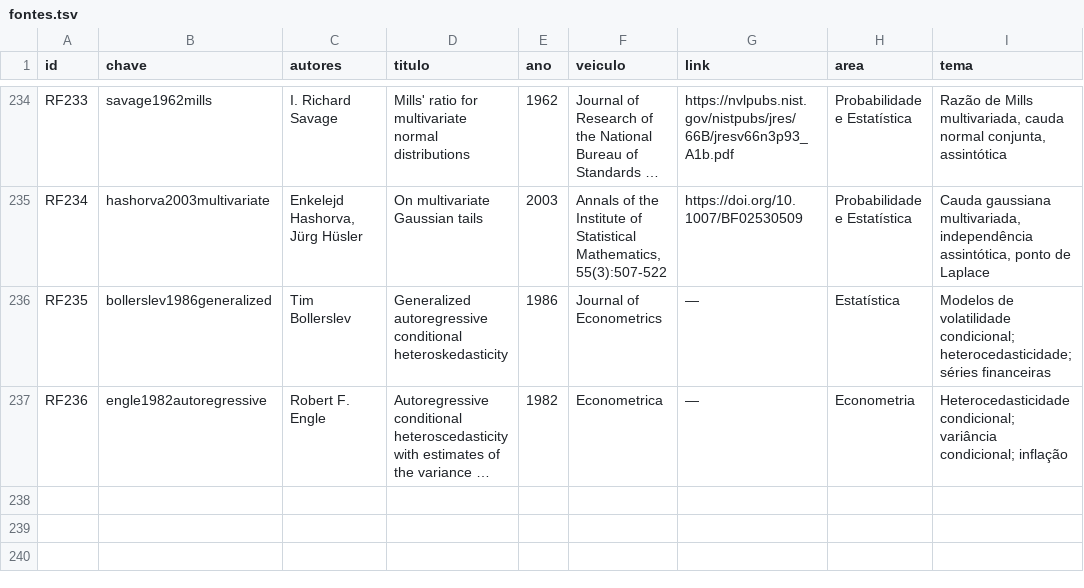
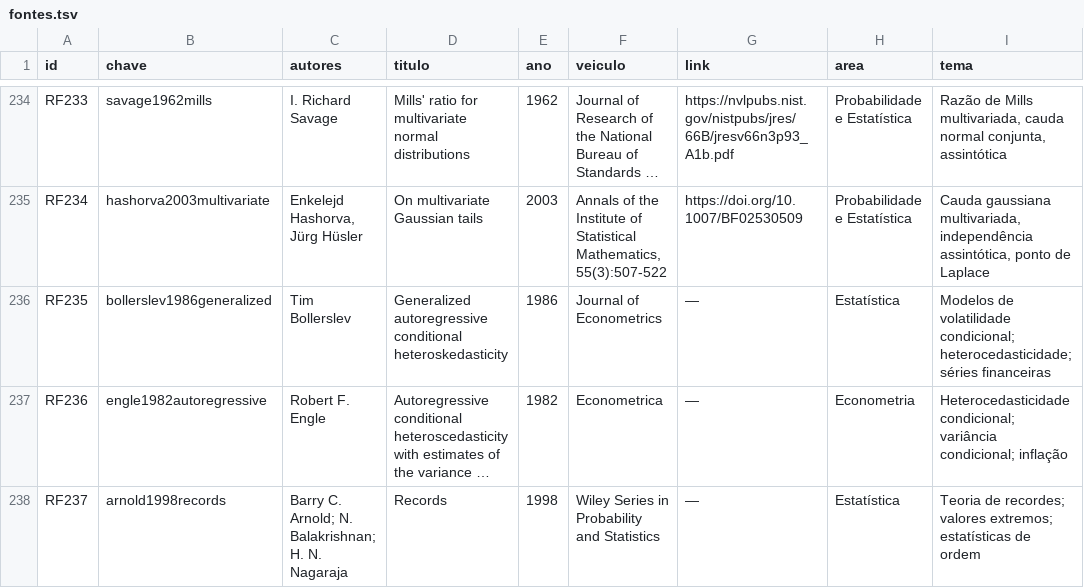
Before and after one commit to 0b3st4f3r4/k-frevo, a TSV file: dados/fontes.tsv, drawn as a sheet; only a part is shown, gaps mark what is left out; long unchanged cells end in …; the diff names each change by its address in the sheet, - before the commit and + after, or states it on an @@ line.

Commit message:
bibliografia: a teoria de recordes entra no corpus, e mais tres citacoes
A quinta frente mostrou a lacuna mais pesada das cinco: o capitulo 14 PROVA a contagem de
recordes (1/(n+1), m/(n+m), H(n)) e o corpus nao tinha UMA linha de teoria de recordes em
236 fontes. Acrescentado Arnold, Balakrishnan e Nagaraja, "Records" (Wiley Series in
Probability and Statistics, 1998), com autores, titulo, veiculo e ano — sem link, pela
mesma razao do GARCH.

Entram tambem tres citacoes de fontes que ja estavam no corpus e nao eram usadas:
- cap 11, o otimo interior de janela (dahlhaus1998optimal);
- cap 14, a hipotese de permutabilidade na proposicao (arnold1998records);
- cap 15, a desigualdade do processamento de dados, que e a razao dada na propria frase
  ("a informacao ja saiu do estado") — cover2006elements.

Nao entraram tres propostas de confianca media, e o motivo fica registrado: a de
godreche2018characterising sustenta o principio de inverter o relogio mas com outro
instrumento (entropia produzida, nao o terceiro momento); a de koike2026measuring cairia
sobre a pergunta do proprio capitulo 13, e nao sobre um resultado emprestado; e a de
vovk2022algorithmic enderecaria a hipotese, nao o teorema dos recordes — que agora tem
fonte propria.

Corpus em 237 fontes, 15 citacoes, portoes limpos, 110 paginas.

```diff
--- a/dados/fontes.tsv
+++ b/dados/fontes.tsv
+row 238: RF237 | arnold1998records | Barry C. Arnold; N. Balakrishnan; H. N. Nagaraja | Records | 1998 | Wiley Series in Probability and Statistics | — | Estatística | Teoria de recordes; valores extremos; estatísticas de ordem
```
Also changed, not shown: 5 other files.
